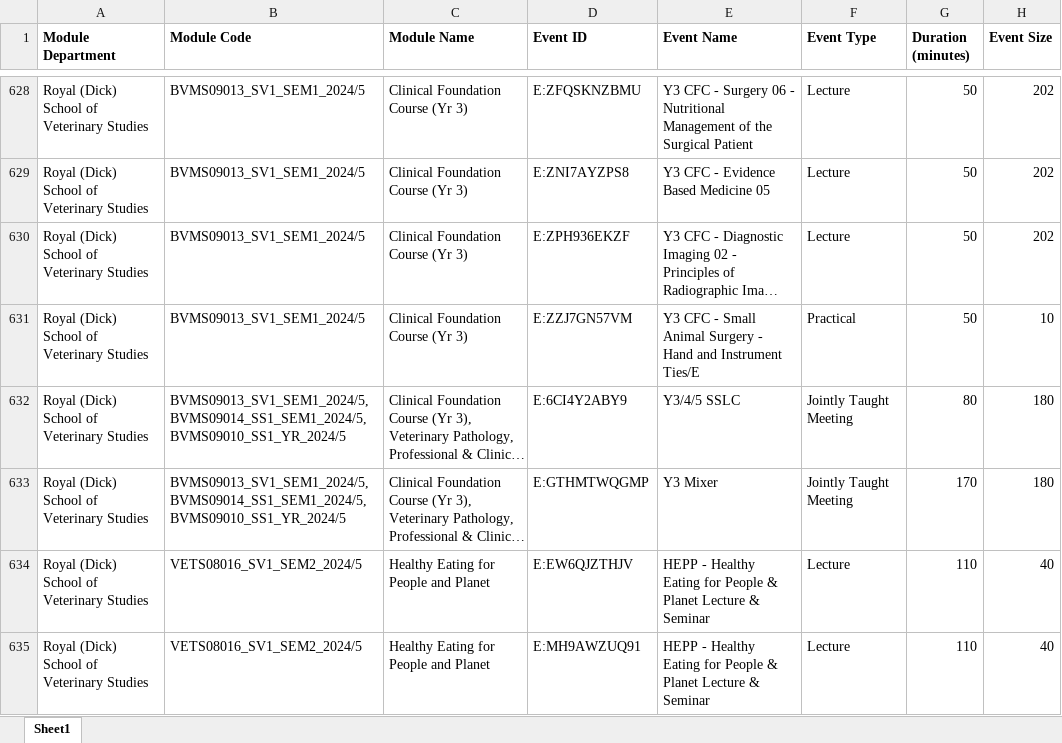
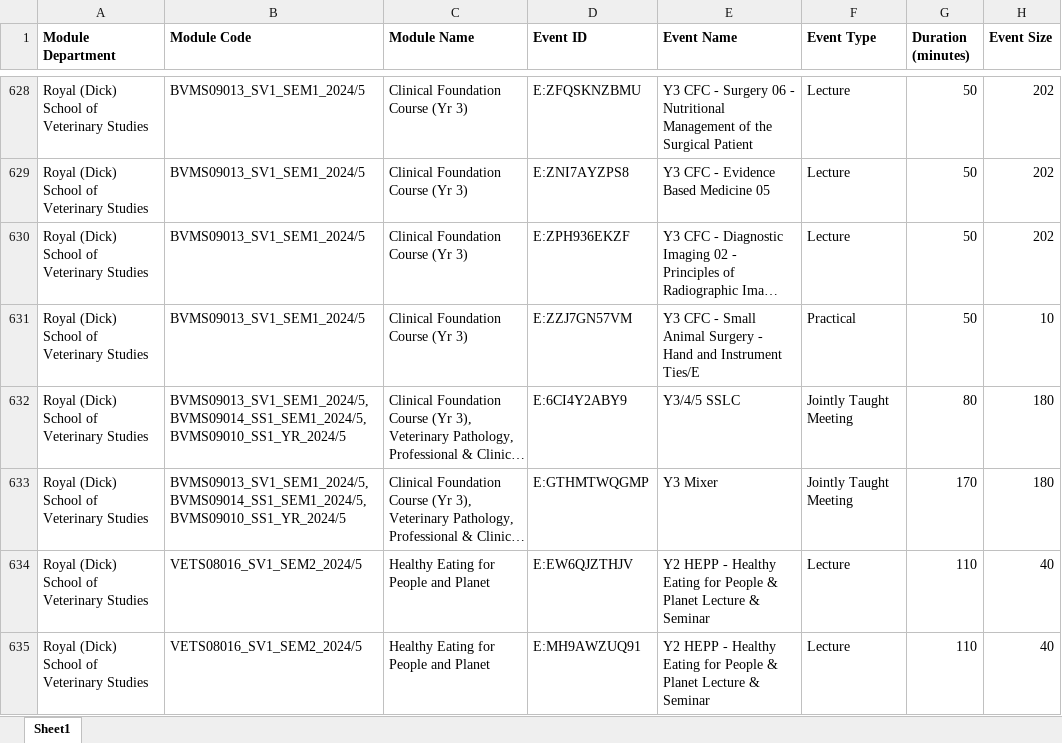
Before and after one commit to bendesousa/Topics-in-OR-Project, an Excel workbook: Code and Data/Cleaned Vet School Data.xlsx, sheet Sheet1, drawn as a sheet; only a part is shown, gaps mark what is left out; long unchanged cells end in …; values as stored, in another font and other column widths than the file's, no borders; table styles not drawn; the diff covers the shown part only; the diff names each change by its address in the sheet, - before the commit and + after, or states it on an @@ line.

Commit message:
we officially have an infeasible model
(prolly because i think it thinks events clash even though they happen on different weeks but that's a problem for later)

```diff
--- a/Code and Data/Cleaned Vet School Data.xlsx (sheet Sheet1)
+++ b/Code and Data/Cleaned Vet School Data.xlsx (sheet Sheet1)
-E634:E635 (Event Name): HEPP -…
+E634:E635 (Event Name): Y2 HEPP -…
```
Also changed, not shown: 22 edited cells elsewhere in this sheet, 4 other files.
